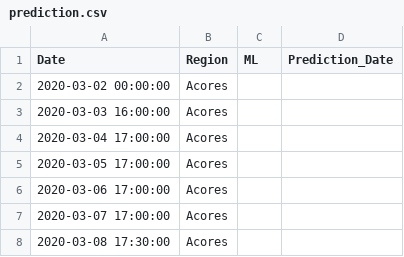
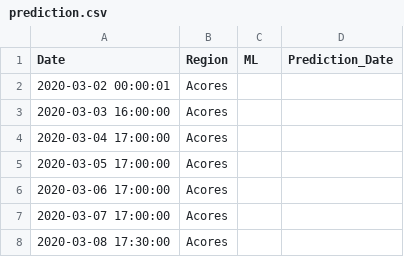
Before and after one commit to builduplabs/covid-countdown, a CSV file: src/data/prediction.csv, drawn as a sheet; only a part is shown.

```diff
--- a/src/data/prediction.csv
+++ b/src/data/prediction.csv
@@ -1,3 +1,3 @@
 Date,Region,ML,Prediction_Date
-2020-03-02 00:00:00,Acores,,
+2020-03-02 00:00:01,Acores,,
 2020-03-03 16:00:00,Acores,,
```
Also changed, not shown: src/data/cases.csv, src/data/quadrante.csv.
